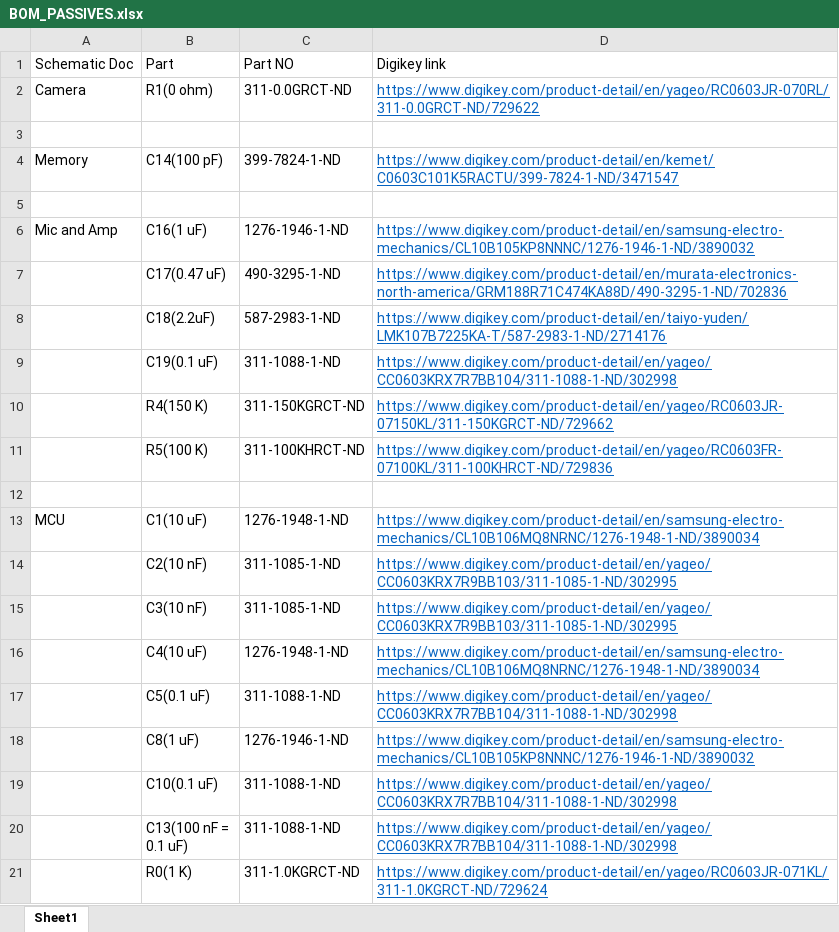
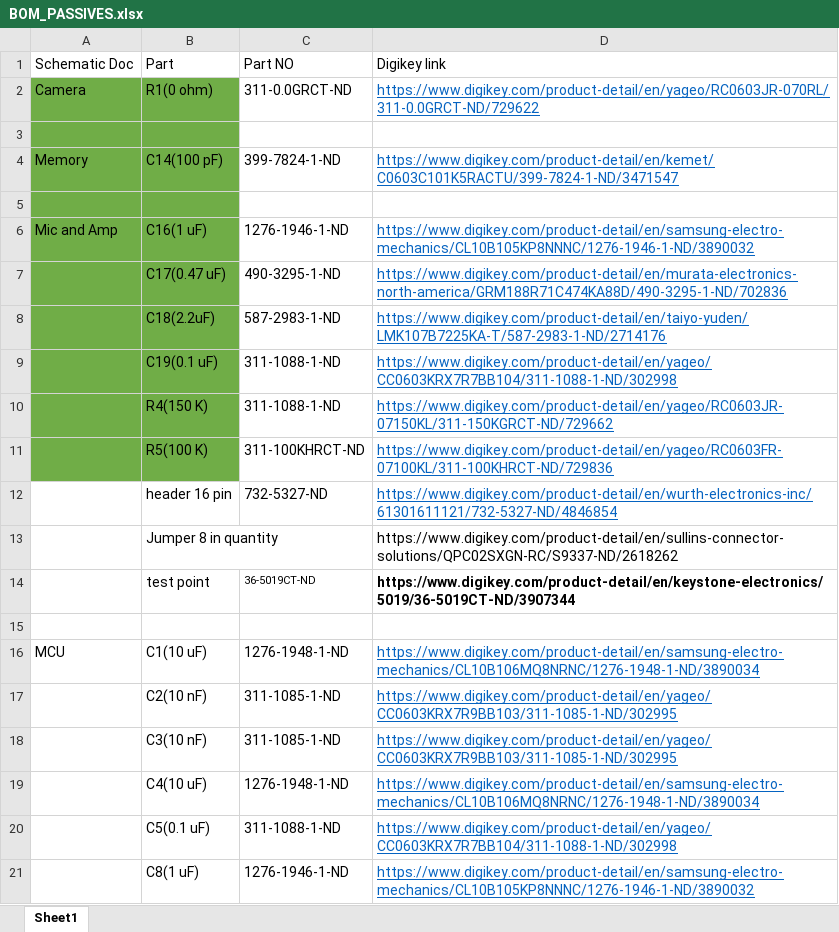
Before and after one commit to Maitri-13/low-power, an Excel workbook: Documentation/BOM_PASSIVES.xlsx, sheet Sheet1, drawn as a sheet; only a part is shown; the shorter side is filled out with more unchanged rows; values as stored, in another font and other column widths than the file's, no borders; the diff names each change by its address in the sheet, - before the commit and + after, or states it on an @@ line.

```diff
--- a/Documentation/BOM_PASSIVES.xlsx (sheet Sheet1)
+++ b/Documentation/BOM_PASSIVES.xlsx (sheet Sheet1)
-A2:B11 fill: none
+A2:B11 fill: #70AD47
-C10: 311-150KGRCT-ND
+C10: 311-1088-1-ND
+row 12:  | header 16 pin | 732-5327-ND | https://www.digikey.com/product-detail/en/wurth-electronics-inc/61301611121/732-5327-ND/4846854
+row 13:  | Jumper 8 in quantity |  | https://www.digikey.com/product-detail/en/sullins-connector-solutions/QPC02SXGN-RC/S9337-ND/2618262
+row 14:  | test point | 36-5019CT-ND | https://www.digikey.com/product-detail/en/keystone-electronics/5019/36-5019CT-ND/3907344
```
Also changed, not shown: 9 other files.
